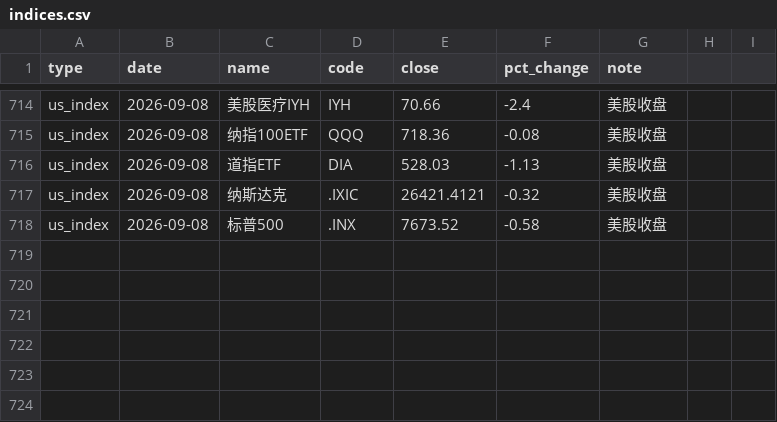
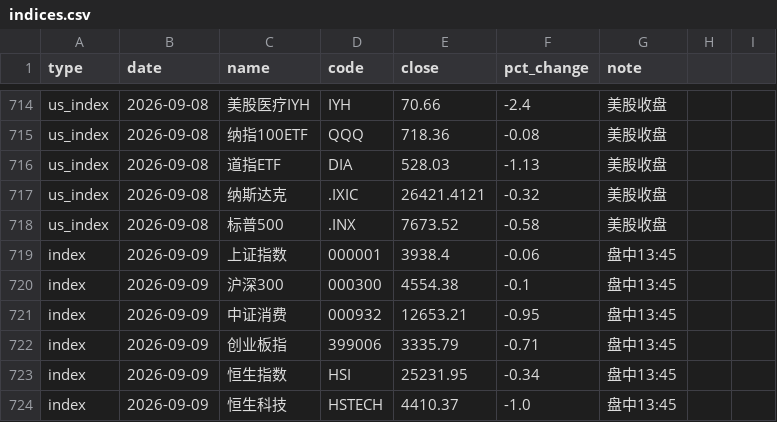
Before and after one commit to yangzai360/WealthHub, a CSV file: data/processed/history/indices.csv, drawn as a sheet; only a part is shown, gaps mark what is left out; the diff names each change by its address in the sheet, - before the commit and + after, or states it on an @@ line.

```diff
--- a/data/processed/history/indices.csv
+++ b/data/processed/history/indices.csv
+row 719: index | 2026-09-09 | 上证指数 | 000001 | 3938.4 | -0.06 | 盘中13:45
+row 720: index | 2026-09-09 | 沪深300 | 000300 | 4554.38 | -0.1 | 盘中13:45
+row 721: index | 2026-09-09 | 中证消费 | 000932 | 12653.21 | -0.95 | 盘中13:45
+row 722: index | 2026-09-09 | 创业板指 | 399006 | 3335.79 | -0.71 | 盘中13:45
+row 723: index | 2026-09-09 | 恒生指数 | HSI | 25231.95 | -0.34 | 盘中13:45
+row 724: index | 2026-09-09 | 恒生科技 | HSTECH | 4410.37 | -1.0 | 盘中13:45
```
Also changed, not shown: data/processed/history/etf_intraday.csv, 11 other files.
